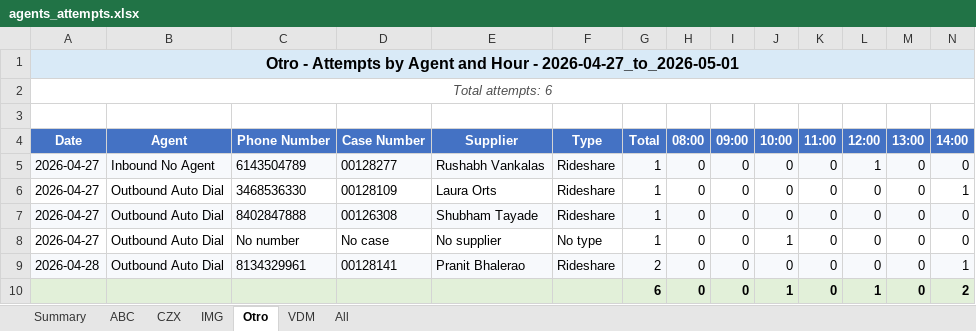
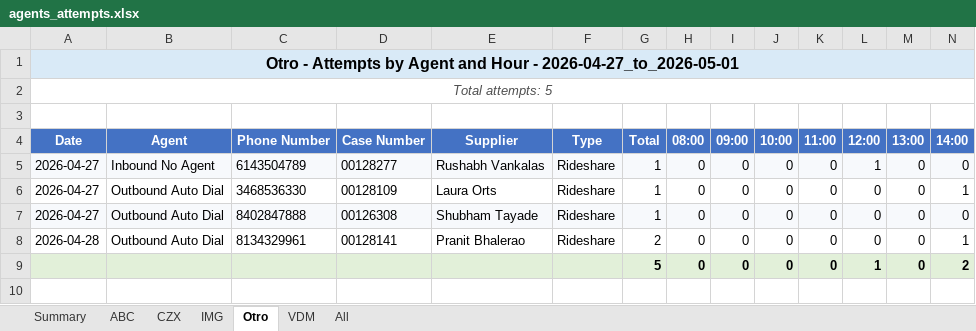
Before and after one commit to SistemasImg/dashboardTI_Backend, an Excel workbook: src/uploads/excel-exports/agents_attempts.xlsx, sheet Otro, drawn as a sheet; only a part is shown; values as stored, in another font and other column widths than the file's, no borders; removed rows and columns are numbered as before the commit, all else as after; rows hold the shown columns only; the diff covers the shown part only; the diff names each change by its address in the sheet, - before the commit and + after, or states it on an @@ line.

```diff
--- a/src/uploads/excel-exports/agents_attempts.xlsx (sheet Otro)
+++ b/src/uploads/excel-exports/agents_attempts.xlsx (sheet Otro)
-A2 (Date): Total attempts: 6
+A2 (Date): Total attempts: 5
-row 8: 2026-04-27 | Outbound Auto Dial | No number | No case | No supplier | No type | 1 | 0 | 0 | 1 | 0 | 0 | 0 | 0
-A8:N8 fill: #F7F9FC
+A8:N8 fill: none
-G9 (Total): 6
+G9 (Total): 5
-J9 (10:00): 1
+J9 (10:00): 0
```
Also changed, not shown: cell formats elsewhere in this sheet, sheet All, sheet ABC, sheet IMG, sheet CZX, sheet VDM, sheet Summary, 2 other files.
